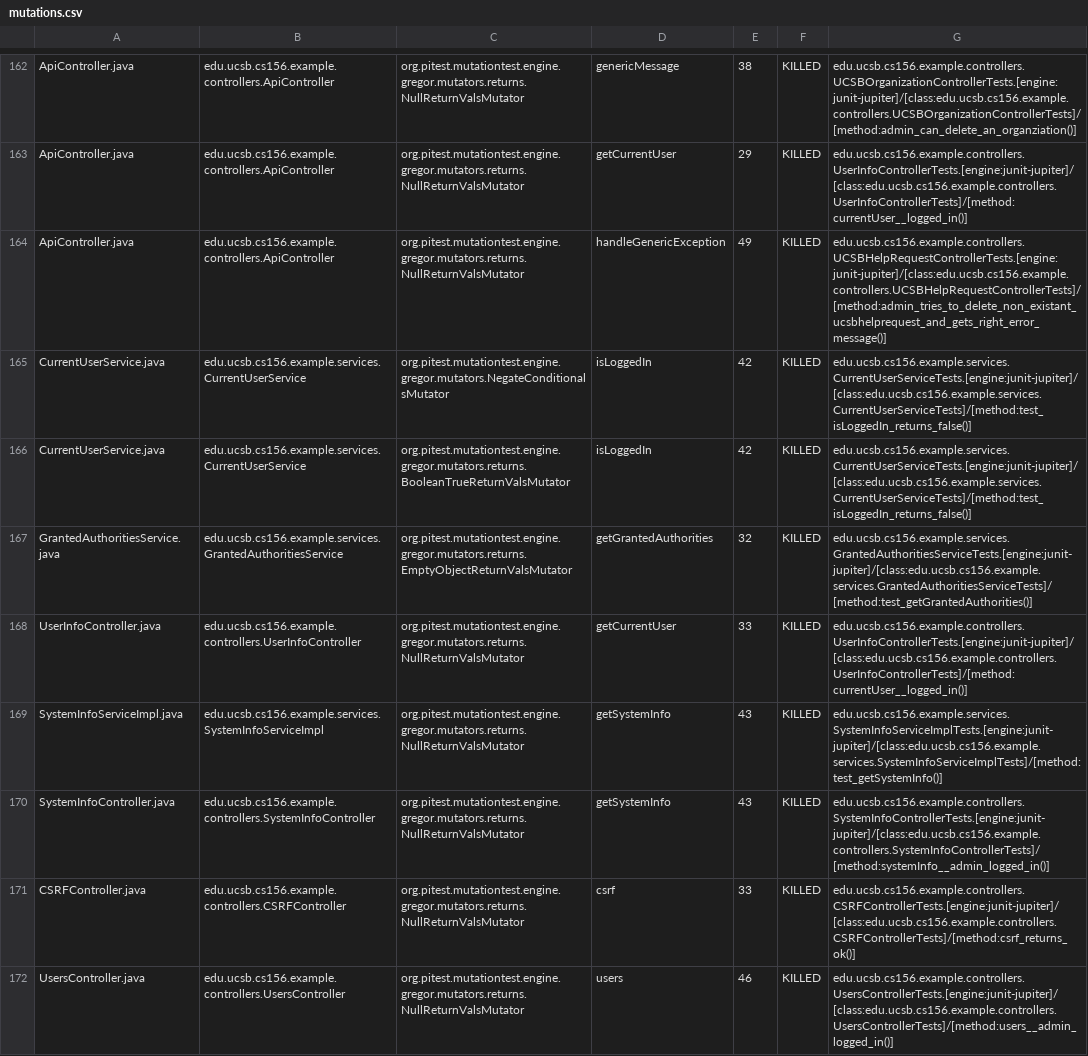
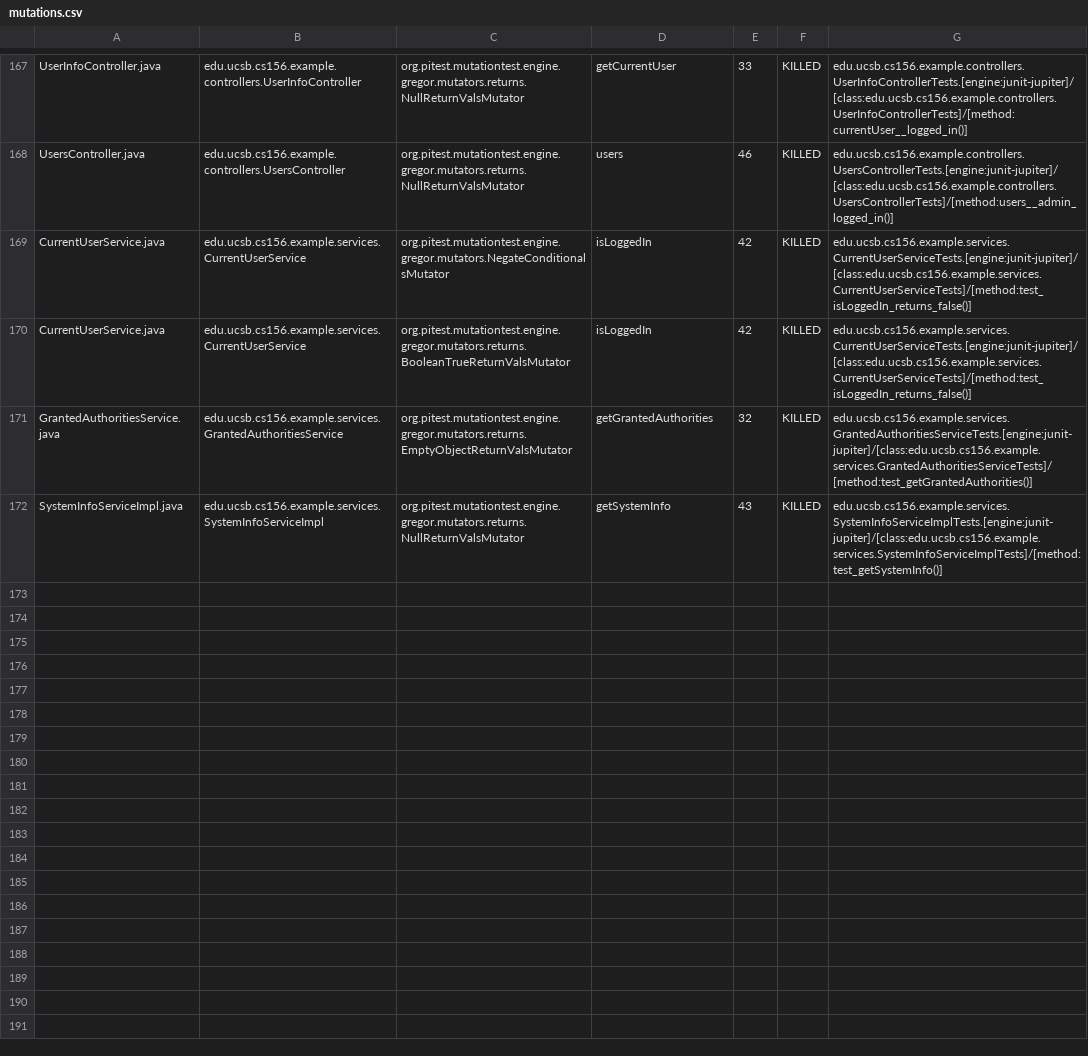
Before and after one commit to ucsb-cs156-s24/team03-s24-5pm-7, a CSV file: prs/96/pitest/mutations.csv, drawn as a sheet; only a part is shown, gaps mark what is left out; removed rows and columns are numbered as before the commit, all else as after; the diff covers the shown part only; the diff names each change by its address in the sheet, - before the commit and + after, or states it on an @@ line.

Commit message:
Deploying to gh-pages from @ ucsb-cs156-s24/team03-s24-5pm-7@82ea726330fd9dbec5462a87370d5faf101ce1e9 🚀

```diff
--- a/prs/96/pitest/mutations.csv
+++ b/prs/96/pitest/mutations.csv
-A167: ApiController.java
+A167: UserInfoController.java
-B167: edu.ucsb.cs156.example.controllers.ApiController
+B167: edu.ucsb.cs156.example.controllers.UserInfoController
-D167: genericMessage
+D167: getCurrentUser
-E167: 38
+E167: 33
-G167: edu.ucsb.cs156.example.controllers.UCSBOrganizationControllerTests.[engine:junit-jupiter]/[class:edu.ucsb.cs156.example.controllers.UCSBOrganizationControllerTests]/[method:admin_can_delete_an_organziation()]
+G167: edu.ucsb.cs156.example.controllers.UserInfoControllerTests.[engine:junit-jupiter]/[class:edu.ucsb.cs156.example.controllers.UserInfoControllerTests]/[method:currentUser__logged_in()]
@@ row 163 moved to row 2: ApiController.java @@
-A168: ApiController.java
+A168: UsersController.java
-B168: edu.ucsb.cs156.example.controllers.ApiController
+B168: edu.ucsb.cs156.example.controllers.UsersController
-D168: handleGenericException
+D168: users
-E168: 49
+E168: 46
-G168: edu.ucsb.cs156.example.controllers.UCSBHelpRequestControllerTests.[engine:junit-jupiter]/[class:edu.ucsb.cs156.example.controllers.UCSBHelpRequestControllerTests]/[method:admin_tries_to_delete_non_existant_ucsbhelprequest_and_gets_right_error_message()]
+G168: edu.ucsb.cs156.example.controllers.UsersControllerTests.[engine:junit-jupiter]/[class:edu.ucsb.cs156.example.controllers.UsersControllerTests]/[method:users__admin_logged_in()]
-row 168: UserInfoController.java | edu.ucsb.cs156.example.controllers.UserInfoController | org.pitest.mutationtest.engine.gregor.mutators.returns.NullReturnValsMutator | getCurrentUser | 33 | KILLED | edu.ucsb.cs156.example.controllers.UserInfoControllerTests.[engine:junit-jupiter]/[class:edu.ucsb.cs156.example.controllers.UserInfoControllerTests]/[method:currentUser__logged_in()]
@@ row 170 moved to row 56: SystemInfoController.java @@
@@ row 171 moved to row 23: CSRFController.java @@
-row 172: UsersController.java | edu.ucsb.cs156.example.controllers.UsersController | org.pitest.mutationtest.engine.gregor.mutators.returns.NullReturnValsMutator | users | 46 | KILLED | edu.ucsb.cs156.example.controllers.UsersControllerTests.[engine:junit-jupiter]/[class:edu.ucsb.cs156.example.controllers.UsersControllerTests]/[method:users__admin_logged_in()]
```
Also changed, not shown: 2 added rows and 118 moved rows elsewhere in this file, 18 other files.
